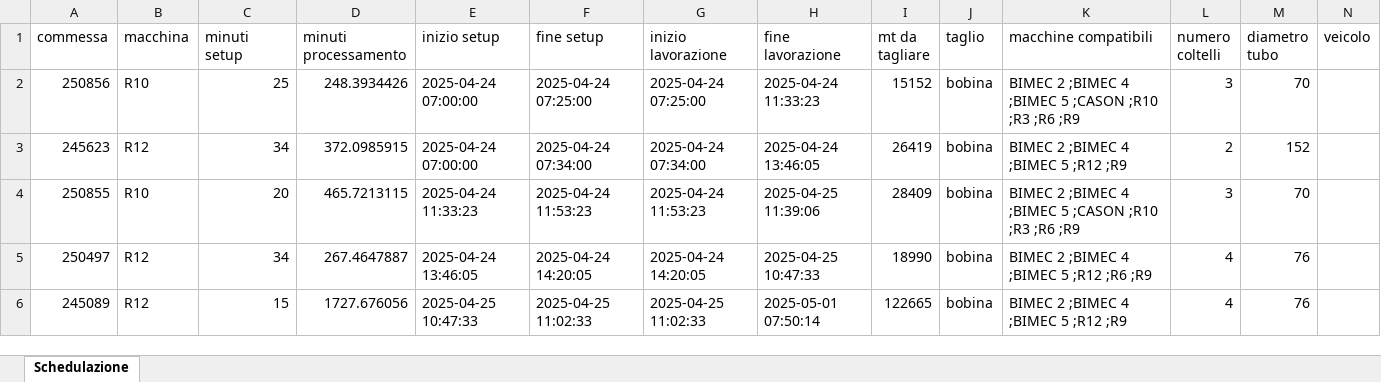
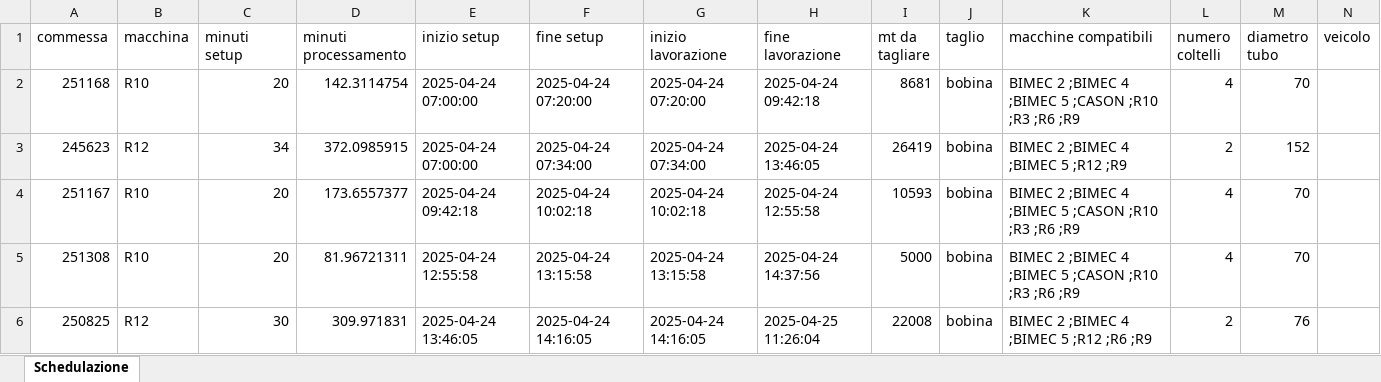
Before and after one commit to Baszonpedis/progettoIS, an Excel workbook: PS-VRP/OUTPUT_TEST/euristico_costruttivo.xlsx, sheet Schedulazione, drawn as a sheet; only a part is shown; values as stored, in another font and other column widths than the file's, no borders; removed rows and columns are numbered as before the commit, all else as after; the diff covers the shown part only; the diff names each change by its address in the sheet, - before the commit and + after, or states it on an @@ line.

```diff
--- a/PS-VRP/OUTPUT_TEST/euristico_costruttivo.xlsx (sheet Schedulazione)
+++ b/PS-VRP/OUTPUT_TEST/euristico_costruttivo.xlsx (sheet Schedulazione)
-A2 (commessa): 250856
+A2 (commessa): 251168
-C2 (minuti setup): 25
+C2 (minuti setup): 20
-D2 (minuti processamento): 248.3934426
+D2 (minuti processamento): 142.3114754
-F2 (fine setup): 2025-04-24 07:25:00
+F2 (fine setup): 2025-04-24 07:20:00
-G2 (inizio lavorazione): 2025-04-24 07:25:00
+G2 (inizio lavorazione): 2025-04-24 07:20:00
-H2 (fine lavorazione): 2025-04-24 11:33:23
+H2 (fine lavorazione): 2025-04-24 09:42:18
-I2 (mt da tagliare): 15152
+I2 (mt da tagliare): 8681
-L2 (numero coltelli): 3
+L2 (numero coltelli): 4
+row 4: 251167 | R10 | 20 | 173.6557377 | 2025-04-24 09:42:18 | 2025-04-24 10:02:18 | 2025-04-24 10:02:18 | 2025-04-24 12:55:58 | 10593 | bobina | BIMEC 2 ;BIMEC 4 ;BIMEC 5 ;CASON ;R10 ;R3 ;R6 ;R9 | 4 | 70
-A5 (commessa): 250855
+A5 (commessa): 251308
-D5 (minuti processamento): 465.7213115
+D5 (minuti processamento): 81.96721311
-E5 (inizio setup): 2025-04-24 11:33:23
+E5 (inizio setup): 2025-04-24 12:55:58
-F5 (fine setup): 2025-04-24 11:53:23
+F5 (fine setup): 2025-04-24 13:15:58
-G5 (inizio lavorazione): 2025-04-24 11:53:23
+G5 (inizio lavorazione): 2025-04-24 13:15:58
-H5 (fine lavorazione): 2025-04-25 11:39:06
+H5 (fine lavorazione): 2025-04-24 14:37:56
-I5 (mt da tagliare): 28409
+I5 (mt da tagliare): 5000
-L5 (numero coltelli): 3
+L5 (numero coltelli): 4
-A6 (commessa): 250497
+A6 (commessa): 250825
-C6 (minuti setup): 34
+C6 (minuti setup): 30
-D6 (minuti processamento): 267.4647887
+D6 (minuti processamento): 309.971831
-F6 (fine setup): 2025-04-24 14:20:05
+F6 (fine setup): 2025-04-24 14:16:05
-G6 (inizio lavorazione): 2025-04-24 14:20:05
+G6 (inizio lavorazione): 2025-04-24 14:16:05
-H6 (fine lavorazione): 2025-04-25 10:47:33
+H6 (fine lavorazione): 2025-04-25 11:26:04
-I6 (mt da tagliare): 18990
+I6 (mt da tagliare): 22008
-L6 (numero coltelli): 4
+L6 (numero coltelli): 2
-row 6: 245089 | R12 | 15 | 1727.676056 | 2025-04-25 10:47:33 | 2025-04-25 11:02:33 | 2025-04-25 11:02:33 | 2025-05-01 07:50:14 | 122665 | bobina | BIMEC 2 ;BIMEC 4 ;BIMEC 5 ;R12 ;R9 | 4 | 76
```
Also changed, not shown: 31 added rows, 12 removed rows and 115 edited cells elsewhere in this sheet, PS-VRP/Dati_output/error_read_file.xlsx, PS-VRP/OUTPUT_TEST/insert_inter.xlsx, 8 other files.
